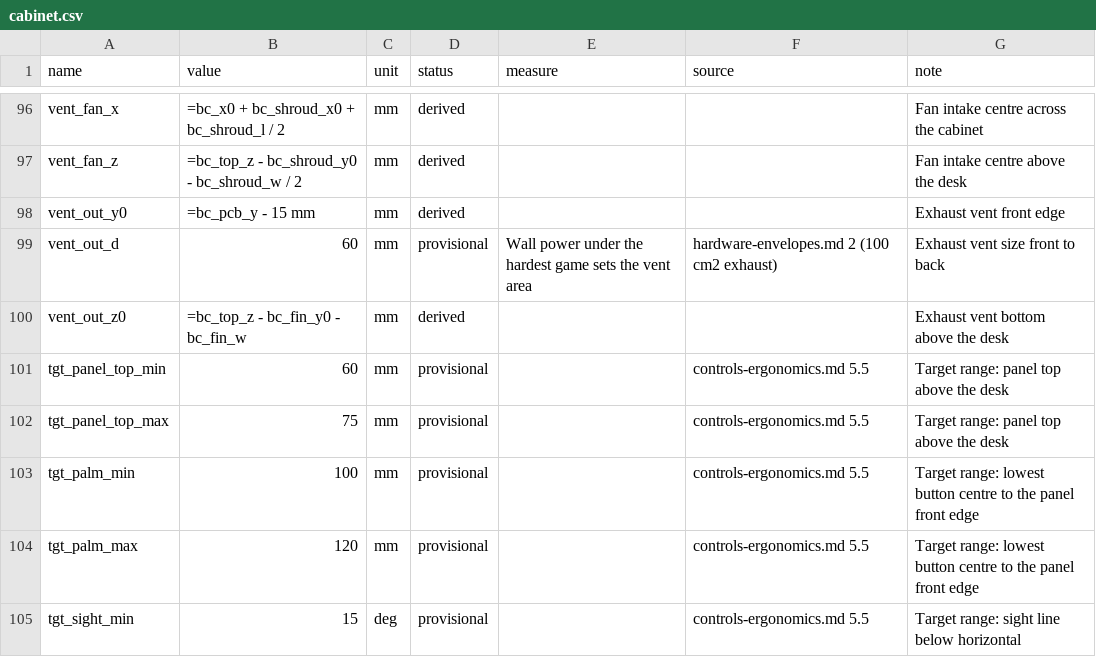
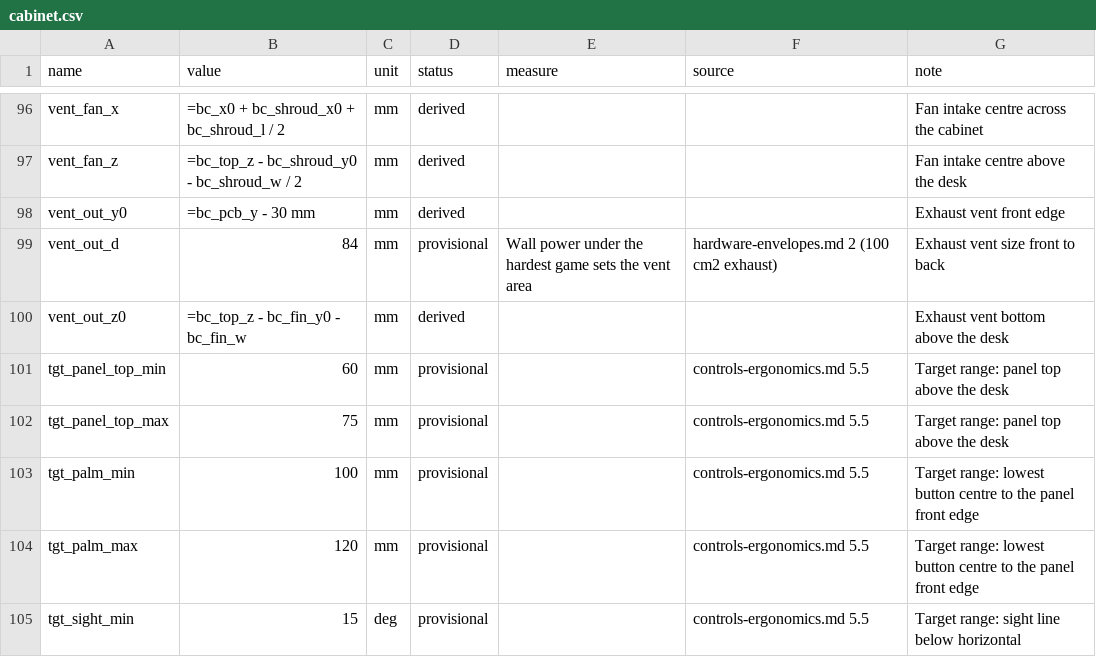
Before and after one commit to rpollard00/candybar, a CSV file: cad/params/cabinet.csv, drawn as a sheet; only a part is shown, gaps mark what is left out.

```diff
--- a/cad/params/cabinet.csv
+++ b/cad/params/cabinet.csv
@@ -97,4 +97,4 @@ vent_fan_x,=bc_x0 + bc_shroud_x0 + bc_shroud_l / 2,mm,derived,,,Fan intake centr
 vent_fan_z,=bc_top_z - bc_shroud_y0 - bc_shroud_w / 2,mm,derived,,,Fan intake centre above the desk
-vent_out_y0,=bc_pcb_y - 15 mm,mm,derived,,,Exhaust vent front edge
-vent_out_d,60,mm,provisional,Wall power under the hardest game sets the vent area,hardware-envelopes.md 2 (100 cm2 exhaust),Exhaust vent size front to back
+vent_out_y0,=bc_pcb_y - 30 mm,mm,derived,,,Exhaust vent front edge
+vent_out_d,84,mm,provisional,Wall power under the hardest game sets the vent area,hardware-envelopes.md 2 (100 cm2 exhaust),Exhaust vent size front to back
 vent_out_z0,=bc_top_z - bc_fin_y0 - bc_fin_w,mm,derived,,,Exhaust vent bottom above the desk
```
Also changed, not shown: cad/params/controls.csv, cad/params/hardware.csv, 15 other files.
